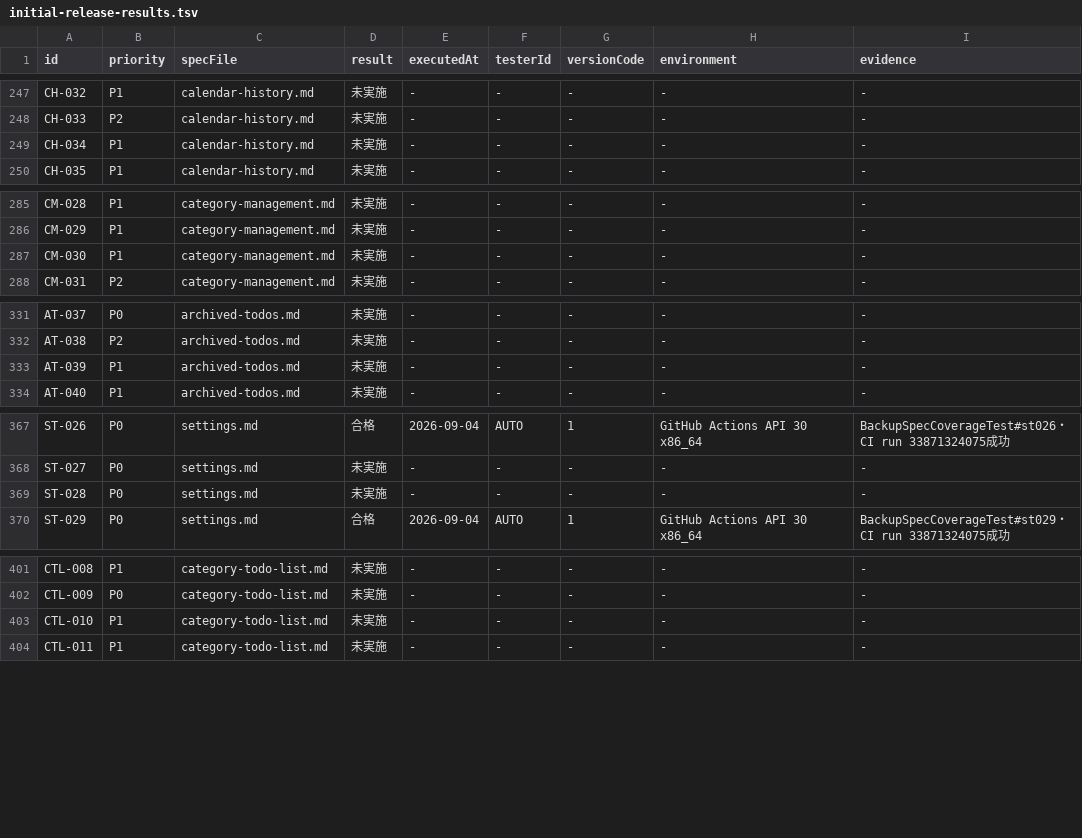
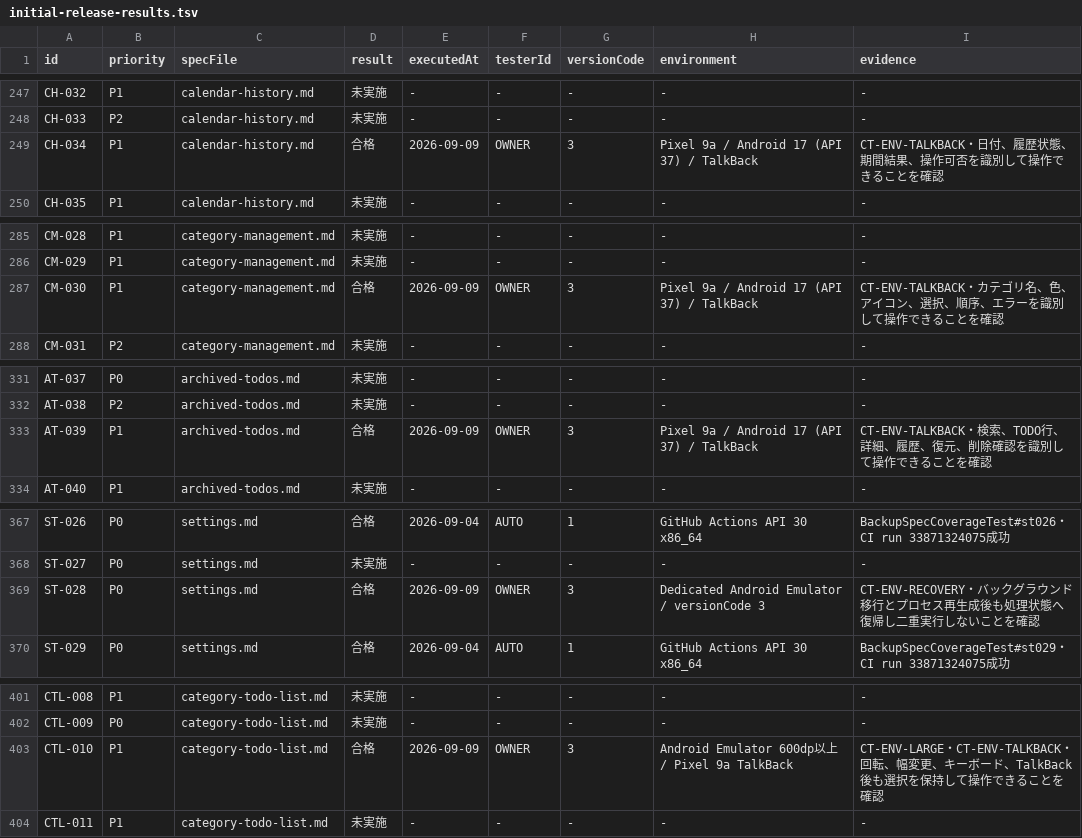
Before and after one commit to Sakemotti/MATA, a TSV file: .agents/test-specs/initial-release-results.tsv, drawn as a sheet; only a part is shown, gaps mark what is left out; the diff covers the shown part only.

Commit message:
docs: record environment verification results

```diff
--- a/.agents/test-specs/initial-release-results.tsv
+++ b/.agents/test-specs/initial-release-results.tsv
@@ -248,3 +248,3 @@ CH-032	P1	calendar-history.md	未実施	-	-	-	-	-
 CH-033	P2	calendar-history.md	未実施	-	-	-	-	-
-CH-034	P1	calendar-history.md	未実施	-	-	-	-	-
+CH-034	P1	calendar-history.md	合格	2026-09-09	OWNER	3	Pixel 9a / Android 17 (API 37) / TalkBack	CT-ENV-TALKBACK・日付、履歴状態、期間結果、操作可否を識別して操作できることを確認
 CH-035	P1	calendar-history.md	未実施	-	-	-	-	-
@@ -286,3 +286,3 @@ CM-028	P1	category-management.md	未実施	-	-	-	-	-
 CM-029	P1	category-management.md	未実施	-	-	-	-	-
-CM-030	P1	category-management.md	未実施	-	-	-	-	-
+CM-030	P1	category-management.md	合格	2026-09-09	OWNER	3	Pixel 9a / Android 17 (API 37) / TalkBack	CT-ENV-TALKBACK・カテゴリ名、色、アイコン、選択、順序、エラーを識別して操作できることを確認
 CM-031	P2	category-management.md	未実施	-	-	-	-	-
@@ -332,3 +332,3 @@ AT-037	P0	archived-todos.md	未実施	-	-	-	-	-
 AT-038	P2	archived-todos.md	未実施	-	-	-	-	-
-AT-039	P1	archived-todos.md	未実施	-	-	-	-	-
+AT-039	P1	archived-todos.md	合格	2026-09-09	OWNER	3	Pixel 9a / Android 17 (API 37) / TalkBack	CT-ENV-TALKBACK・検索、TODO行、詳細、履歴、復元、削除確認を識別して操作できることを確認
 AT-040	P1	archived-todos.md	未実施	-	-	-	-	-
@@ -368,3 +368,3 @@ ST-026	P0	settings.md	合格	2026-09-04	AUTO	1	GitHub Actions API 30 x86_64	Back
 ST-027	P0	settings.md	未実施	-	-	-	-	-
-ST-028	P0	settings.md	未実施	-	-	-	-	-
+ST-028	P0	settings.md	合格	2026-09-09	OWNER	3	Dedicated Android Emulator / versionCode 3	CT-ENV-RECOVERY・バックグラウンド移行とプロセス再生成後も処理状態へ復帰し二重実行しないことを確認
 ST-029	P0	settings.md	合格	2026-09-04	AUTO	1	GitHub Actions API 30 x86_64	BackupSpecCoverageTest#st029・CI run 33871324075成功
@@ -402,3 +402,3 @@ CTL-008	P1	category-todo-list.md	未実施	-	-	-	-	-
 CTL-009	P0	category-todo-list.md	未実施	-	-	-	-	-
-CTL-010	P1	category-todo-list.md	未実施	-	-	-	-	-
+CTL-010	P1	category-todo-list.md	合格	2026-09-09	OWNER	3	Android Emulator 600dp以上 / Pixel 9a TalkBack	CT-ENV-LARGE・CT-ENV-TALKBACK・回転、幅変更、キーボード、TalkBack後も選択を保持して操作できることを確認
 CTL-011	P1	category-todo-list.md	未実施	-	-	-	-	-
```
Also changed, not shown: 36 edited cells elsewhere in this file, 5 other files.
